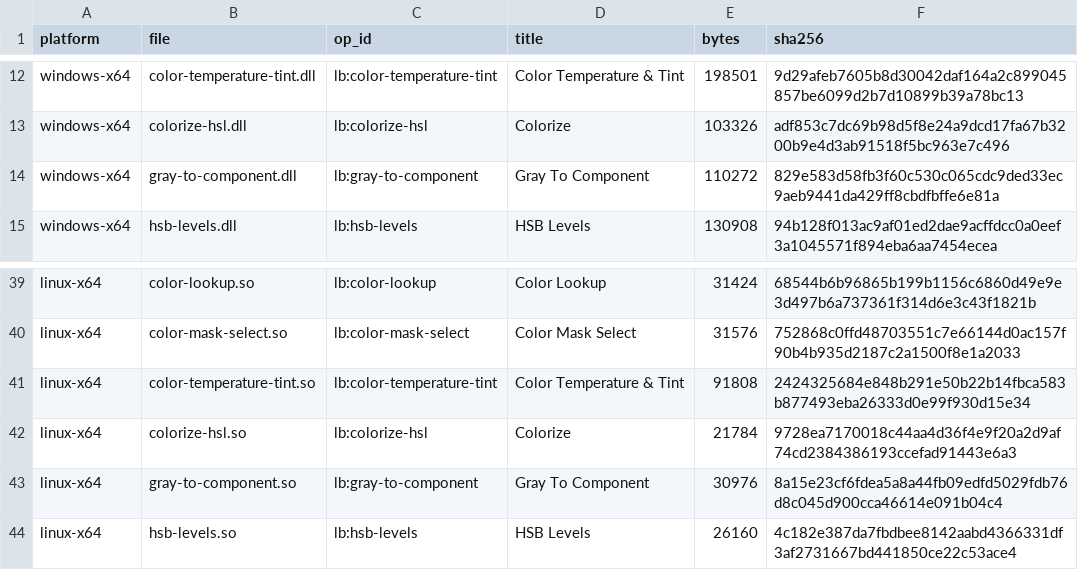
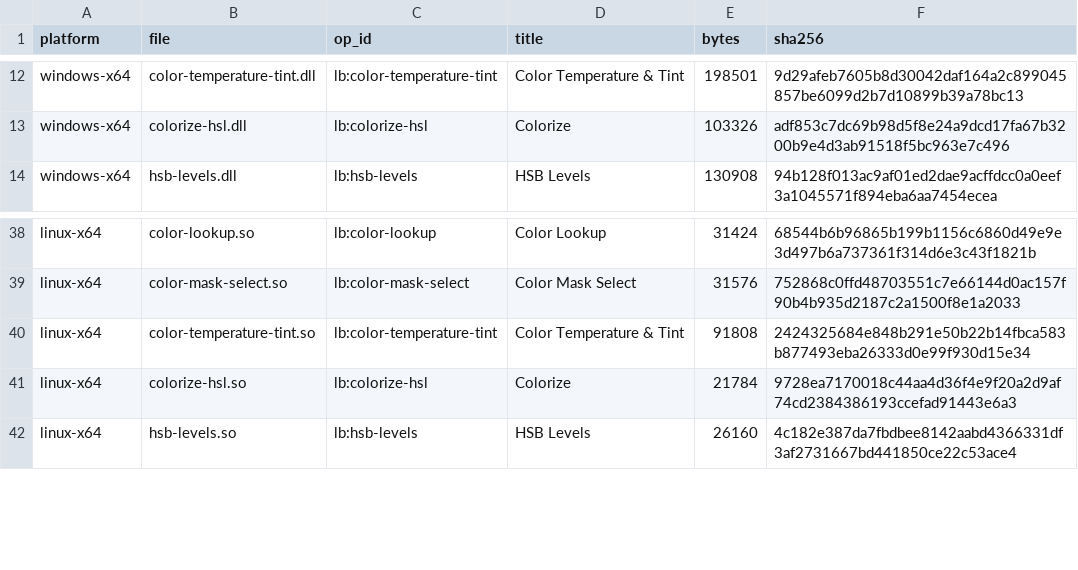
Before and after one commit to SuperMrWang-DEV/gegl-color-ops, a CSV file: dist/manifest.csv, drawn as a sheet; only a part is shown, gaps mark what is left out; the diff names each change by its address in the sheet, - before the commit and + after, or states it on an @@ line.

```diff
--- a/dist/manifest.csv
+++ b/dist/manifest.csv
-row 14: windows-x64 | gray-to-component.dll | lb:gray-to-component | Gray To Component | 110272 | 829e583d58fb3f60c530c065cdc9ded33ec9aeb9441da429ff8cbdfbffe6e81a
-row 43: linux-x64 | gray-to-component.so | lb:gray-to-component | Gray To Component | 30976 | 8a15e23cf6fdea5a8a44fb09edfd5029fdb76d8c045d900cca46614e091b04c4
```
Also changed, not shown: 40 other files.
